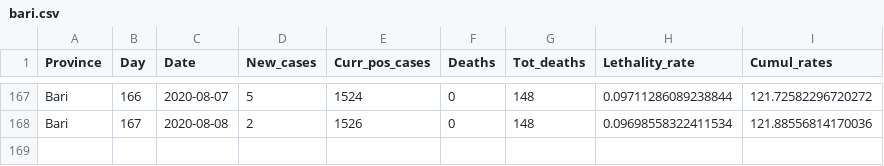
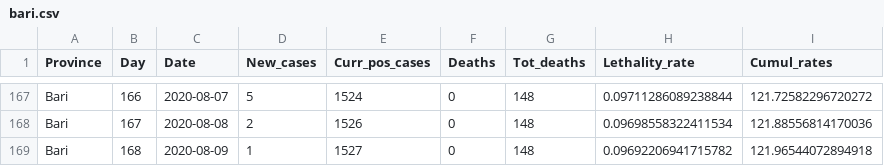
Before and after one commit to CEEDS-DEMM/COVID-Pro-Dataset, a CSV file: Deaths_Puglia/bari.csv, drawn as a sheet; only a part is shown, gaps mark what is left out; the diff names each change by its address in the sheet, - before the commit and + after, or states it on an @@ line.

```diff
--- a/Deaths_Puglia/bari.csv
+++ b/Deaths_Puglia/bari.csv
+row 169: Bari | 168 | 2020-08-09 | 1 | 1527 | 0 | 148 | 0.09692206941715782 | 121.96544072894918
```
Also changed, not shown: Deaths_Puglia/barletta-andria-trani.csv, Deaths_Puglia/brindisi.csv, 4 other files.
